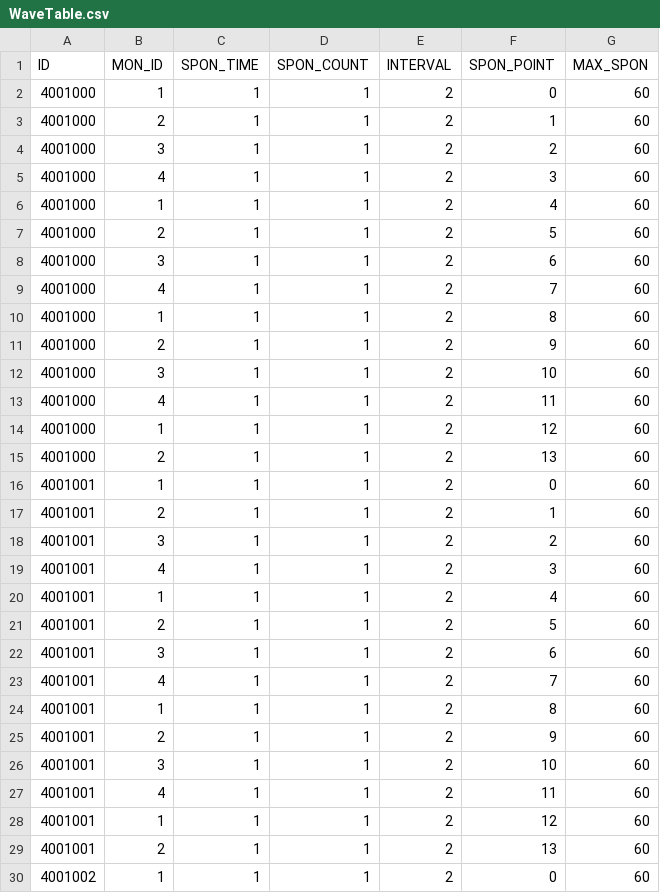
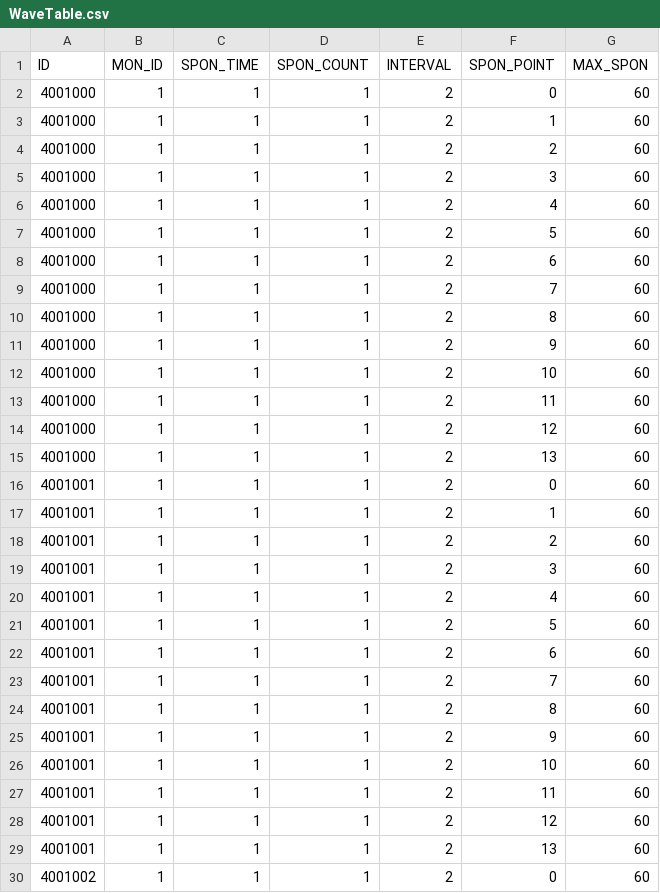
Before and after one commit to MM1152/MyPlanet, a CSV file: Assets/DataTables/WaveTable.csv, drawn as a sheet; only a part is shown; the diff covers the shown part only.

```diff
--- a/Assets/DataTables/WaveTable.csv
+++ b/Assets/DataTables/WaveTable.csv
@@ -2,29 +2,29 @@ ID,MON_ID,SPON_TIME,SPON_COUNT,INTERVAL,SPON_POINT,MAX_SPON
 4001000,1,1,1,2,0,60
-4001000,2,1,1,2,1,60
-4001000,3,1,1,2,2,60
-4001000,4,1,1,2,3,60
+4001000,1,1,1,2,1,60
+4001000,1,1,1,2,2,60
+4001000,1,1,1,2,3,60
 4001000,1,1,1,2,4,60
-4001000,2,1,1,2,5,60
-4001000,3,1,1,2,6,60
-4001000,4,1,1,2,7,60
+4001000,1,1,1,2,5,60
+4001000,1,1,1,2,6,60
+4001000,1,1,1,2,7,60
 4001000,1,1,1,2,8,60
-4001000,2,1,1,2,9,60
-4001000,3,1,1,2,10,60
-4001000,4,1,1,2,11,60
+4001000,1,1,1,2,9,60
+4001000,1,1,1,2,10,60
+4001000,1,1,1,2,11,60
 4001000,1,1,1,2,12,60
-4001000,2,1,1,2,13,60
+4001000,1,1,1,2,13,60
 4001001,1,1,1,2,0,60
-4001001,2,1,1,2,1,60
-4001001,3,1,1,2,2,60
-4001001,4,1,1,2,3,60
+4001001,1,1,1,2,1,60
+4001001,1,1,1,2,2,60
+4001001,1,1,1,2,3,60
 4001001,1,1,1,2,4,60
-4001001,2,1,1,2,5,60
-4001001,3,1,1,2,6,60
-4001001,4,1,1,2,7,60
+4001001,1,1,1,2,5,60
+4001001,1,1,1,2,6,60
+4001001,1,1,1,2,7,60
 4001001,1,1,1,2,8,60
-4001001,2,1,1,2,9,60
-4001001,3,1,1,2,10,60
-4001001,4,1,1,2,11,60
+4001001,1,1,1,2,9,60
+4001001,1,1,1,2,10,60
+4001001,1,1,1,2,11,60
 4001001,1,1,1,2,12,60
-4001001,2,1,1,2,13,60
+4001001,1,1,1,2,13,60
 4001002,1,1,1,2,0,60
```
Also changed, not shown: 10 edited cells elsewhere in this file, 31 other files.
